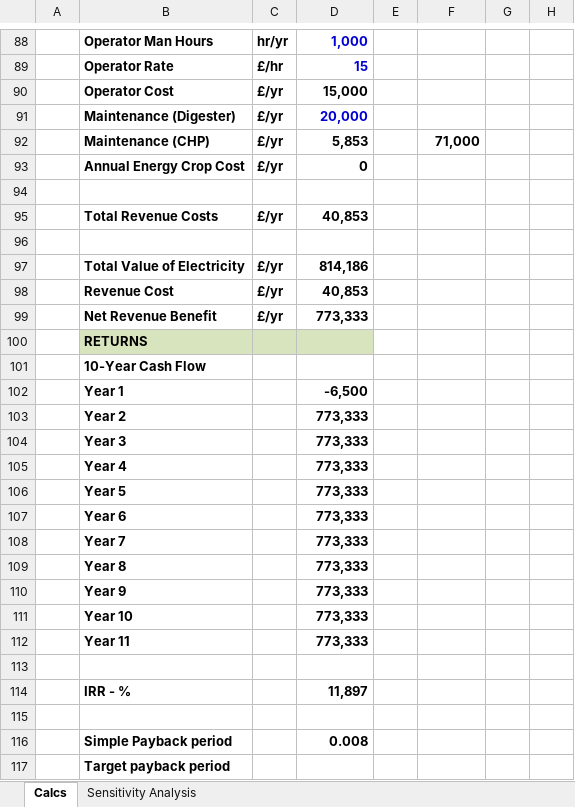
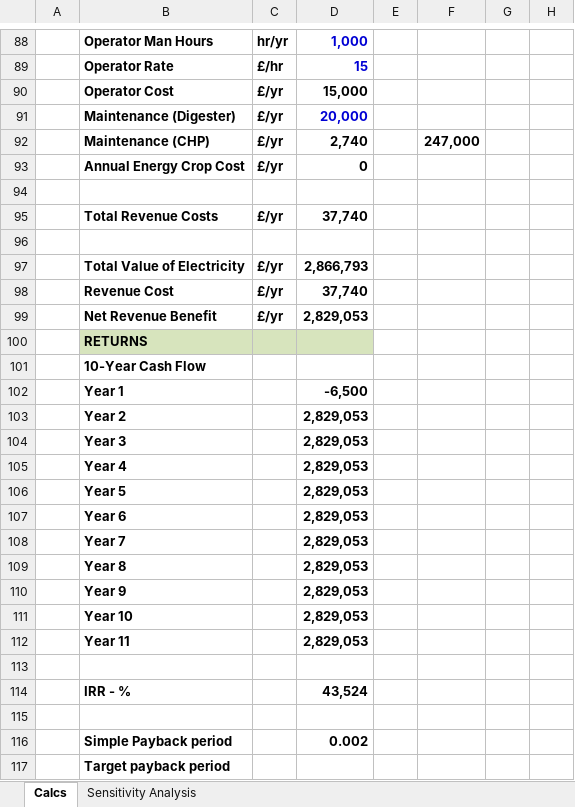
Before and after one commit to krishna75/poi-webapp, an Excel workbook: src/main/resources/biogas-fit-calculator.xlsm, sheet Calcs, drawn as a sheet; only a part is shown, gaps mark what is left out; values as stored, in another font and other column widths than the file's, no borders; charts and pictures not drawn; the diff covers the shown part only; the diff names each change by its address in the sheet, - before the commit and + after, or states it on an @@ line.

Commit message:
works with updating the sheet, but the web app throws null pointer exception

```diff
--- a/src/main/resources/biogas-fit-calculator.xlsm (sheet Calcs)
+++ b/src/main/resources/biogas-fit-calculator.xlsm (sheet Calcs)
-D92: 5,853
+D92: 2,740
-F92: 71,000
+F92: 247,000
-D95: 40,853
+D95: 37,740
-D97: 814,186
+D97: 2,866,793
-D98: 40,853
+D98: 37,740
-D99: 773,333
+D99: 2,829,053
-D103:D112: 773,333
+D103:D112: 2,829,053
-D114: 11,897
+D114: 43,524
-D116: 0.008
+D116: 0.002
```
Also changed, not shown: 26 edited cells elsewhere in this sheet, charts or pictures, 7 other files.
